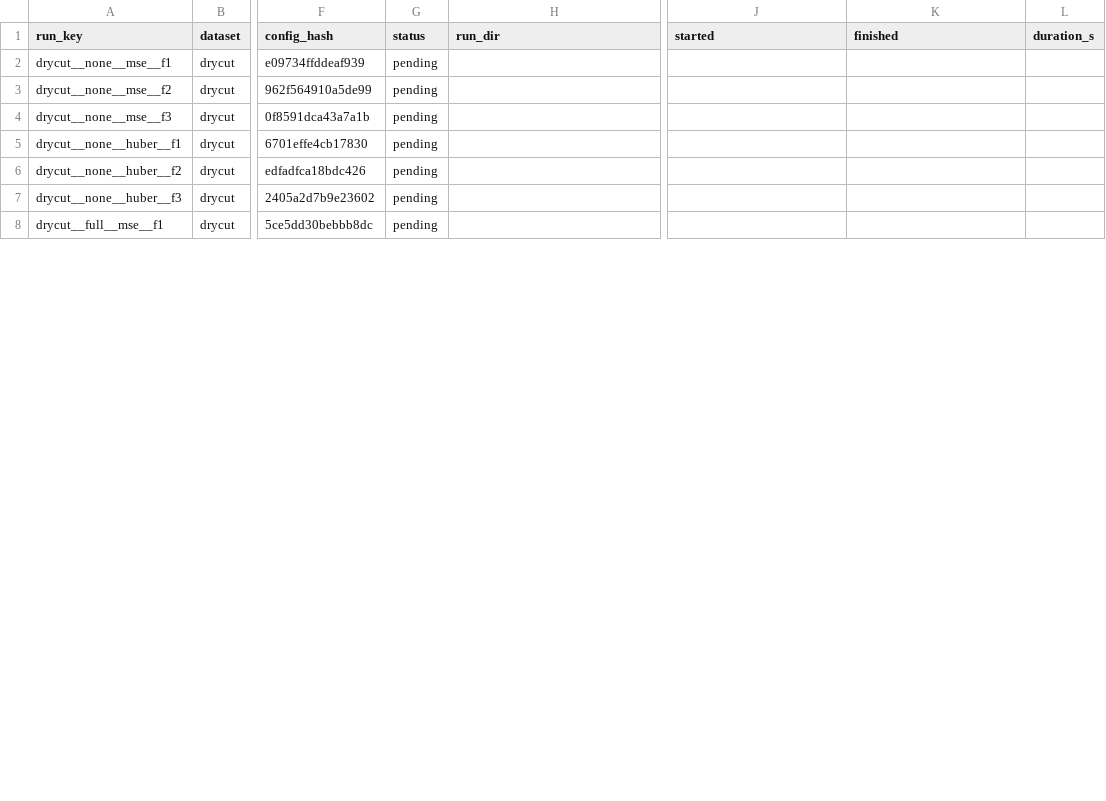
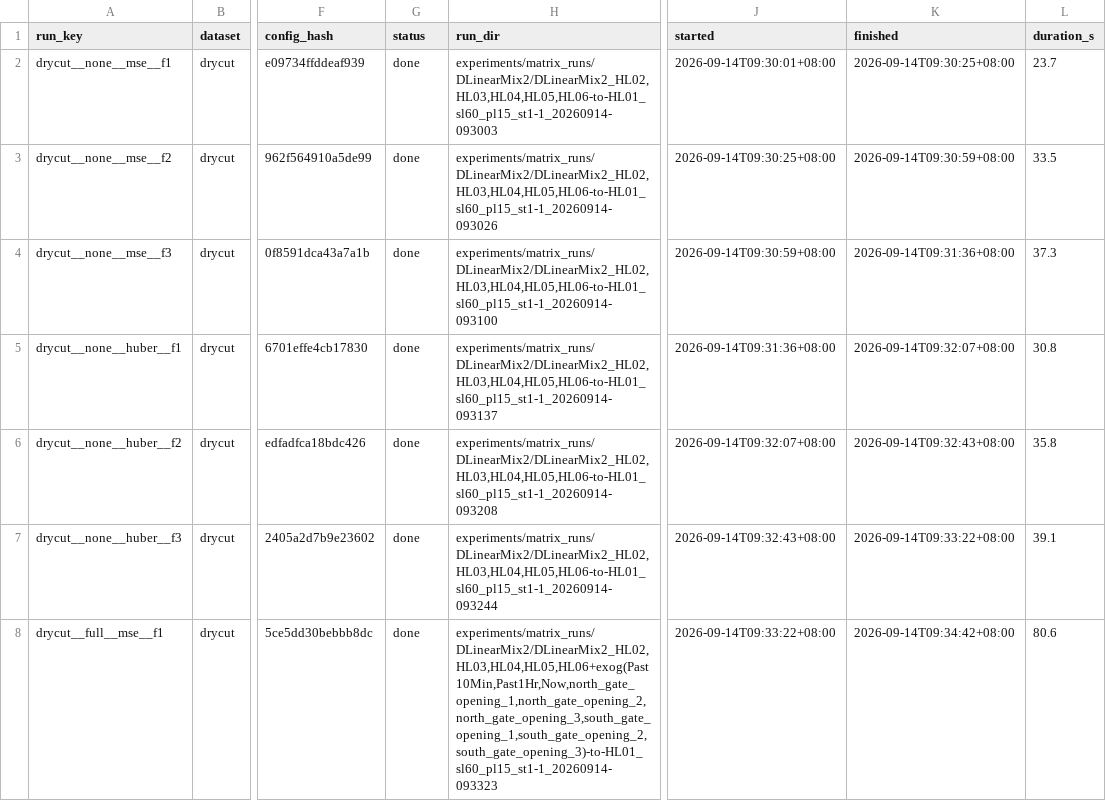
Before and after one commit to evonnejan/HLML-Linear-Model, a CSV file: experiments/manifest.csv, drawn as a sheet; only a part is shown, gaps mark what is left out; the diff covers the shown part only; the diff names each change by its address in the sheet, - before the commit and + after, or states it on an @@ line.

```diff
--- a/experiments/manifest.csv
+++ b/experiments/manifest.csv
-G2:G8 (status): pending
+G2:G8 (status): done
-H2 (run_dir): (empty)
+H2 (run_dir): experiments/matrix_runs/DLinearMix2/DLinearMix2_HL02,HL03,HL04,HL05,HL06-to-HL01_sl60_pl15_st1-1_20260914-093003
-J2 (started): (empty)
+J2 (started): 2026-09-14T09:30:01+08:00
-K2 (finished): (empty)
+K2 (finished): 2026-09-14T09:30:25+08:00
-L2 (duration_s): (empty)
+L2 (duration_s): 23.7
-H3 (run_dir): (empty)
+H3 (run_dir): experiments/matrix_runs/DLinearMix2/DLinearMix2_HL02,HL03,HL04,HL05,HL06-to-HL01_sl60_pl15_st1-1_20260914-093026
-J3 (started): (empty)
+J3 (started): 2026-09-14T09:30:25+08:00
-K3 (finished): (empty)
+K3 (finished): 2026-09-14T09:30:59+08:00
-L3 (duration_s): (empty)
+L3 (duration_s): 33.5
-H4 (run_dir): (empty)
+H4 (run_dir): experiments/matrix_runs/DLinearMix2/DLinearMix2_HL02,HL03,HL04,HL05,HL06-to-HL01_sl60_pl15_st1-1_20260914-093100
-J4 (started): (empty)
+J4 (started): 2026-09-14T09:30:59+08:00
-K4 (finished): (empty)
+K4 (finished): 2026-09-14T09:31:36+08:00
-L4 (duration_s): (empty)
+L4 (duration_s): 37.3
-H5 (run_dir): (empty)
+H5 (run_dir): experiments/matrix_runs/DLinearMix2/DLinearMix2_HL02,HL03,HL04,HL05,HL06-to-HL01_sl60_pl15_st1-1_20260914-093137
-J5 (started): (empty)
+J5 (started): 2026-09-14T09:31:36+08:00
-K5 (finished): (empty)
+K5 (finished): 2026-09-14T09:32:07+08:00
-L5 (duration_s): (empty)
+L5 (duration_s): 30.8
-H6 (run_dir): (empty)
+H6 (run_dir): experiments/matrix_runs/DLinearMix2/DLinearMix2_HL02,HL03,HL04,HL05,HL06-to-HL01_sl60_pl15_st1-1_20260914-093208
-J6 (started): (empty)
+J6 (started): 2026-09-14T09:32:07+08:00
-K6 (finished): (empty)
+K6 (finished): 2026-09-14T09:32:43+08:00
-L6 (duration_s): (empty)
+L6 (duration_s): 35.8
-H7 (run_dir): (empty)
+H7 (run_dir): experiments/matrix_runs/DLinearMix2/DLinearMix2_HL02,HL03,HL04,HL05,HL06-to-HL01_sl60_pl15_st1-1_20260914-093244
-J7 (started): (empty)
+J7 (started): 2026-09-14T09:32:43+08:00
-K7 (finished): (empty)
+K7 (finished): 2026-09-14T09:33:22+08:00
-L7 (duration_s): (empty)
+L7 (duration_s): 39.1
-H8 (run_dir): (empty)
+H8 (run_dir): experiments/matrix_runs/DLinearMix2/DLinearMix2_HL02,HL03,HL04,HL05,HL06+exog(Past10Min,Past1Hr,Now,north_gate_opening_1,north_gate_opening_2,north_gate_opening_3,south_gate_opening_1,south_gate_opening_2,south_gate_opening_3)-to-HL01_sl60_pl15_st1-1_20260914-093323
-J8 (started): (empty)
+J8 (started): 2026-09-14T09:33:22+08:00
-K8 (finished): (empty)
+K8 (finished): 2026-09-14T09:34:42+08:00
-L8 (duration_s): (empty)
+L8 (duration_s): 80.6
```
Also changed, not shown: 85 edited cells elsewhere in this file, 4 other files.
